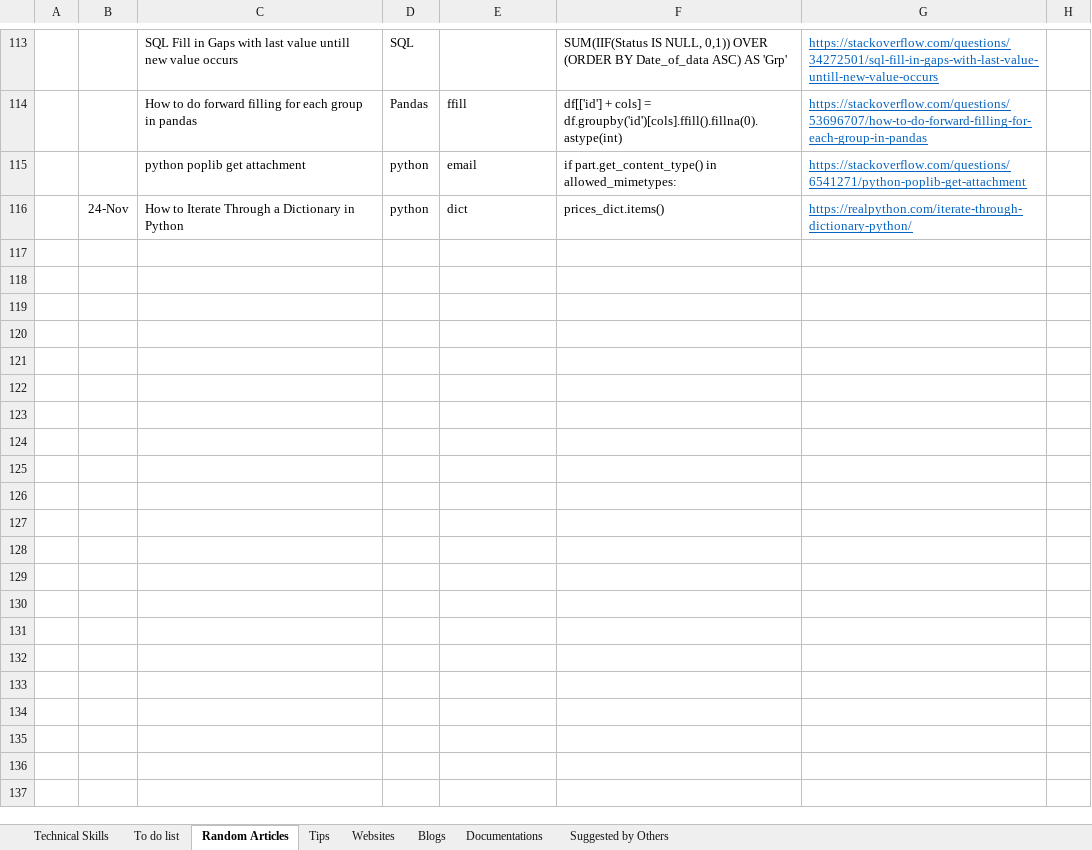
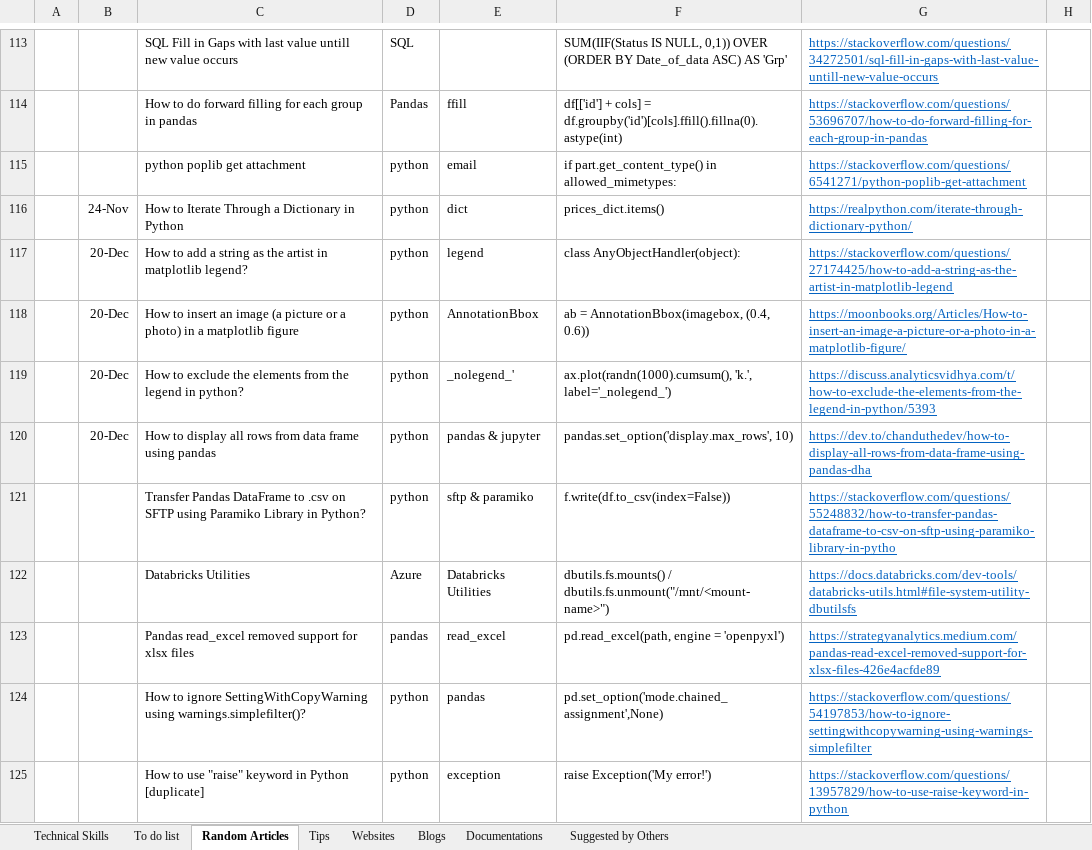
Before and after one commit to XiaozhanYang/technical-tips, an Excel workbook: Technical Tips.xlsx, sheet Random Articles, drawn as a sheet; only a part is shown, gaps mark what is left out; values as stored, in another font and other column widths than the file's, no borders; the diff names each change by its address in the sheet, - before the commit and + after, or states it on an @@ line.

Commit message:
added tips for python, pandas, and databricks

```diff
--- a/Technical Tips.xlsx (sheet Random Articles)
+++ b/Technical Tips.xlsx (sheet Random Articles)
+row 117:  | 20-Dec | How to add a string as the artist in matplotlib legend? | python | legend | class AnyObjectHandler(object): | https://stackoverflow.com/questions/27174425/how-to-add-a-string-as-the-artist-in-matplotlib-legend
+row 118:  | 20-Dec | How to insert an image (a picture or a photo) in a matplotlib figure | python | AnnotationBbox | ab = AnnotationBbox(imagebox, (0.4, 0.6)) | https://moonbooks.org/Articles/How-to-insert-an-image-a-picture-or-a-photo-in-a-matplotlib-figure/
+row 119:  | 20-Dec | How to exclude the elements from the legend in python? | python | _nolegend_' | ax.plot(randn(1000).cumsum(), 'k.', label='_nolegend_') | https://discuss.analyticsvidhya.com/t/how-to-exclude-the-elements-from-the-legend-in-python/5393
+row 120:  | 20-Dec | How to display all rows from data frame using pandas | python | pandas & jupyter | pandas.set_option('display.max_rows', 10) | https://dev.to/chanduthedev/how-to-display-all-rows-from-data-frame-using-pandas-dha
+row 121:  |  | Transfer Pandas DataFrame to .csv on SFTP using Paramiko Library in Python? | python | sftp & paramiko | f.write(df.to_csv(index=False)) | https://stackoverflow.com/questions/55248832/how-to-transfer-pandas-dataframe-to-csv-on-sftp-using-paramiko-library-in-pytho
+row 122:  |  | Databricks Utilities | Azure | Databricks Utilities | dbutils.fs.mounts() / dbutils.fs.unmount("/mnt/<mount-name>") | https://docs.databricks.com/dev-tools/databricks-utils.html#file-system-utility-dbutilsfs
+row 123:  |  | Pandas read_excel removed support for xlsx files | pandas | read_excel | pd.read_excel(path, engine = 'openpyxl') | https://strategyanalytics.medium.com/pandas-read-excel-removed-support-for-xlsx-files-426e4acfde89
+row 124:  |  | How to ignore SettingWithCopyWarning using warnings.simplefilter()? | python | pandas | pd.set_option('mode.chained_assignment',None) | https://stackoverflow.com/questions/54197853/how-to-ignore-settingwithcopywarning-using-warnings-simplefilter
+row 125:  |  | How to use "raise" keyword in Python [duplicate] | python | exception | raise Exception('My error!') | https://stackoverflow.com/questions/13957829/how-to-use-raise-keyword-in-python
```
Also changed, not shown: sheet Suggested by Others.
